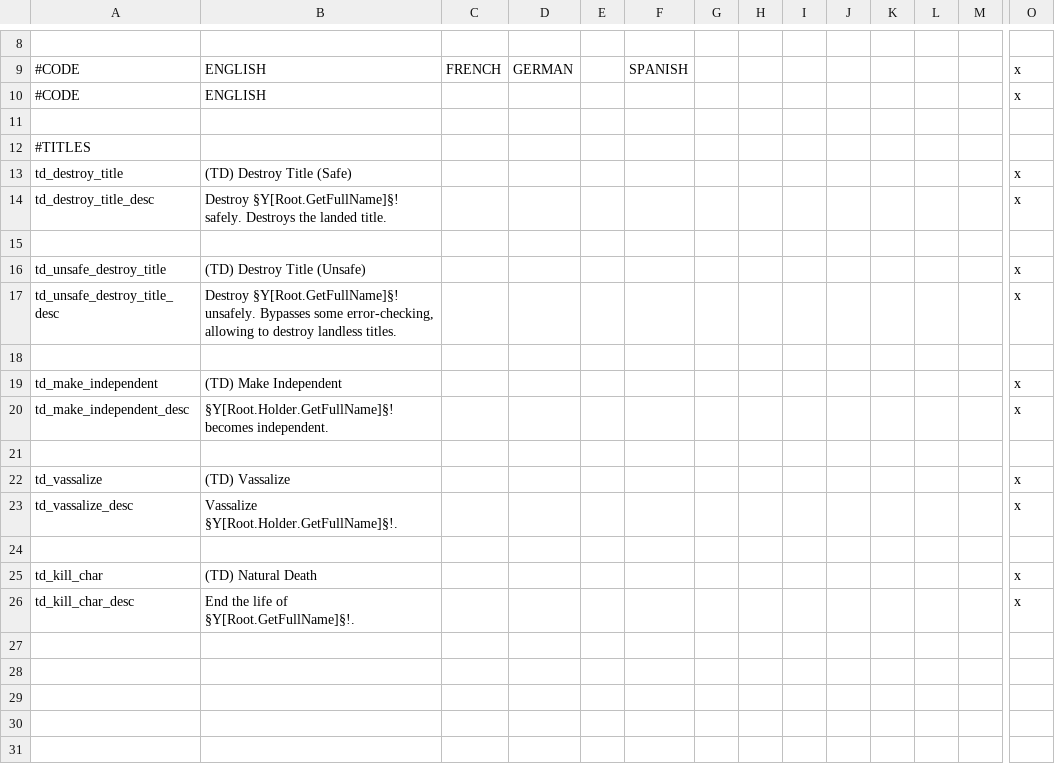
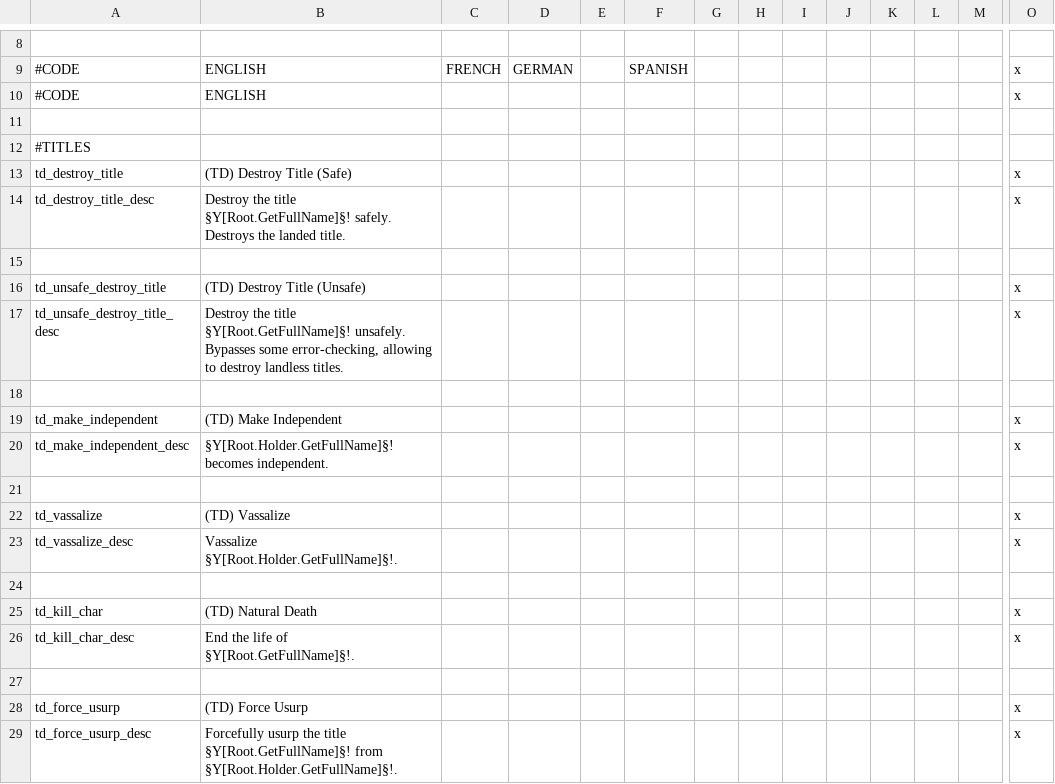
Before and after one commit to clsaiko/tophs_debug, a CSV file: localisation/td_localisation.csv, drawn as a sheet; only a part is shown, gaps mark what is left out; rows hold the shown columns only; the diff names each change by its address in the sheet, - before the commit and + after, or states it on an @@ line.

Commit message:
usurp done

```diff
--- a/localisation/td_localisation.csv
+++ b/localisation/td_localisation.csv
-B14: Destroy §Y[Root.GetFullName]§! safely.…
+B14: Destroy the title §Y[Root.GetFullName]§! safely.…
-B17: Destroy §Y[Root.GetFullName]§! unsafely.…
+B17: Destroy the title §Y[Root.GetFullName]§! unsafely.…
+row 27: (empty)
+row 28: td_force_usurp | (TD) Force Usurp |  |  |  |  |  |  |  |  |  |  |  | x
+row 29: td_force_usurp_desc | Forcefully usurp the title §Y[Root.GetFullName]§! from §Y[Root.Holder.GetFullName]§!. |  |  |  |  |  |  |  |  |  |  |  | x
```
Also changed, not shown: 1 other file.
